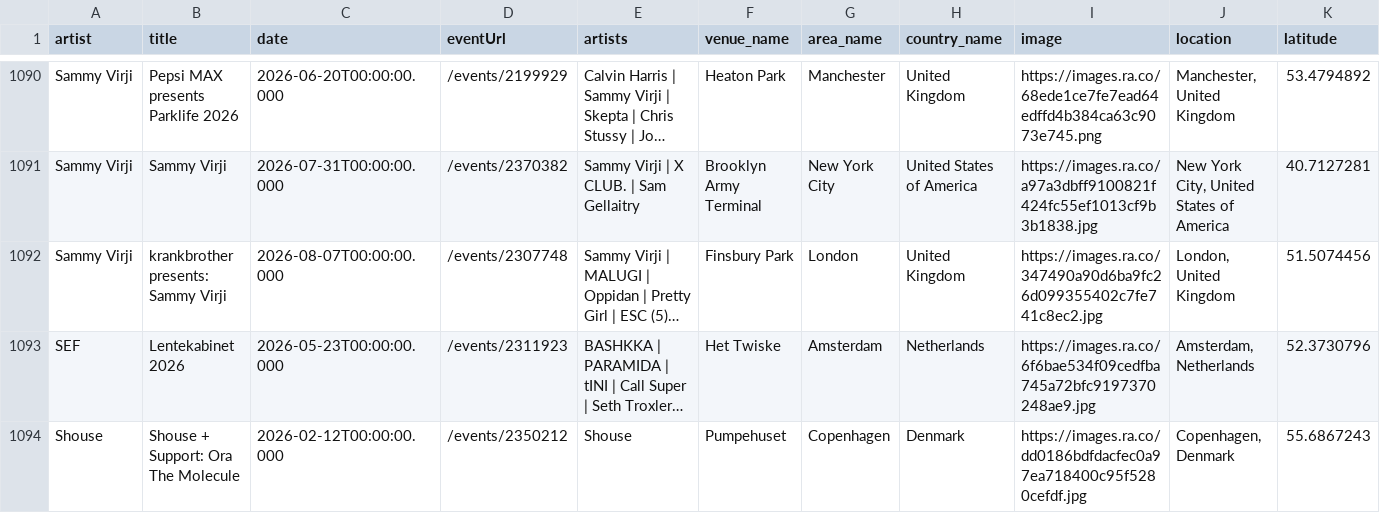
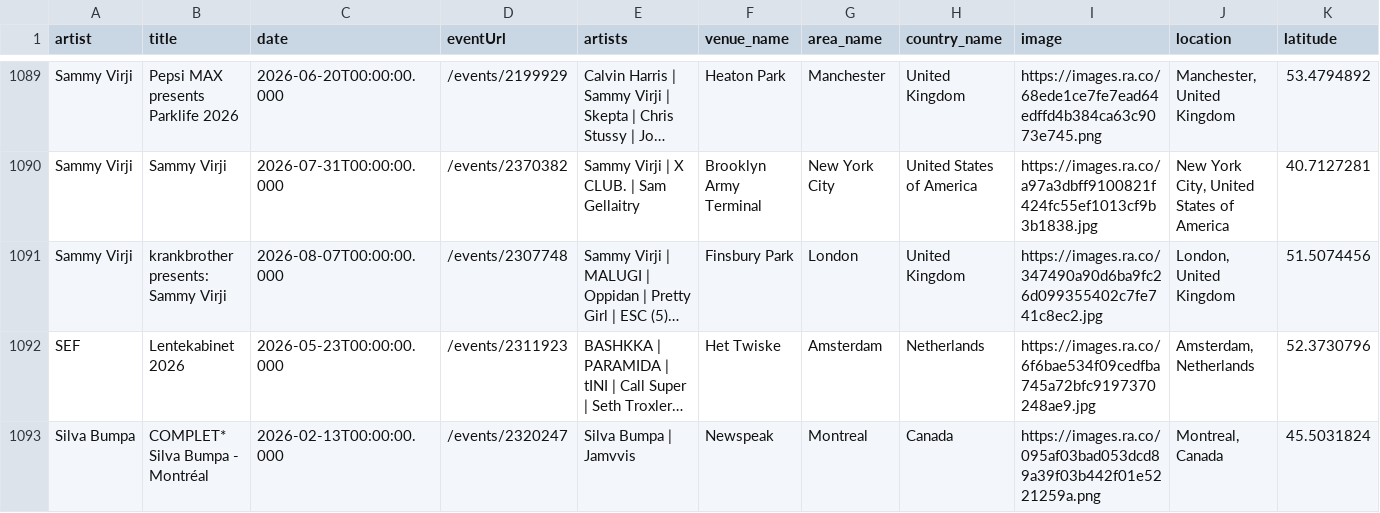
Before and after one commit to jankunnen-96/RA, a CSV file: events.csv, drawn as a sheet; only a part is shown, gaps mark what is left out; the shorter side is filled out with more unchanged rows; long unchanged cells end in …; removed rows and columns are numbered as before the commit, all else as after; rows hold the shown columns only; the diff covers the shown part only; the diff names each change by its address in the sheet, - before the commit and + after, or states it on an @@ line.

```diff
--- a/events.csv
+++ b/events.csv
-row 1094: Shouse | Shouse + Support: Ora The Molecule | 2026-02-12T00:00:00.000 | /events/2350212 | Shouse | Pumpehuset | Copenhagen | Denmark | https://images.ra.co/dd0186bdfdacfec0a97ea718400c95f5280cefdf.jpg | Copenhagen, Denmark | 55.6867243
```
Also changed, not shown: 2 added rows, 4 removed rows and 8 edited cells elsewhere in this file.
